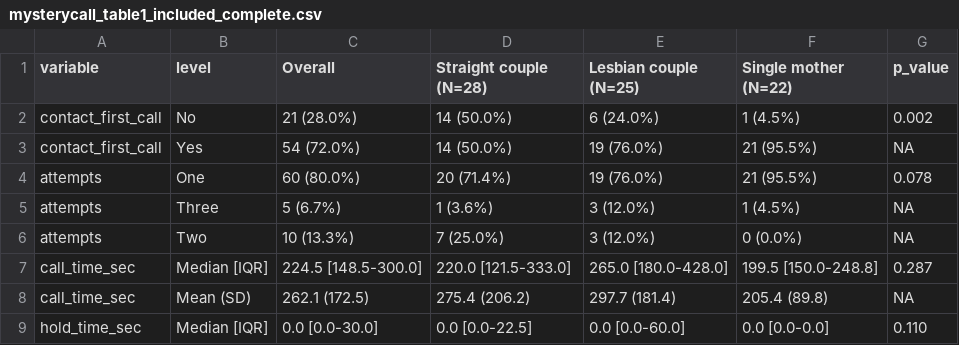
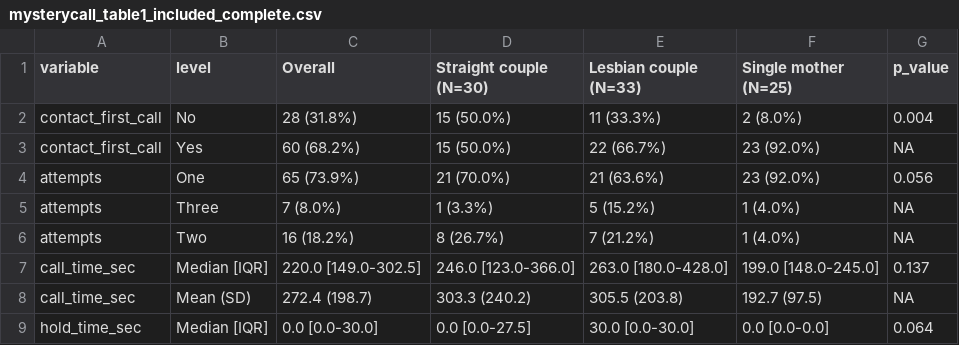
Before and after one commit to mufflyt/LABUBU, a CSV file: mysterycall_outputs/mysterycall_table1_included_complete.csv, drawn as a sheet; only a part is shown; the diff covers the shown part only.

```diff
--- a/mysterycall_outputs/mysterycall_table1_included_complete.csv
+++ b/mysterycall_outputs/mysterycall_table1_included_complete.csv
@@ -1,9 +1,9 @@
-"variable","level","Overall","Straight couple (N=28)","Lesbian couple (N=25)","Single mother (N=22)","p_value"
-"contact_first_call","No","21 (28.0%)","14 (50.0%)","6 (24.0%)","1 (4.5%)","0.002"
-"contact_first_call","Yes","54 (72.0%)","14 (50.0%)","19 (76.0%)","21 (95.5%)",NA
-"attempts","One","60 (80.0%)","20 (71.4%)","19 (76.0%)","21 (95.5%)","0.078"
-"attempts","Three","5 (6.7%)","1 (3.6%)","3 (12.0%)","1 (4.5%)",NA
-"attempts","Two","10 (13.3%)","7 (25.0%)","3 (12.0%)","0 (0.0%)",NA
-"call_time_sec","Median [IQR]","224.5 [148.5-300.0]","220.0 [121.5-333.0]","265.0 [180.0-428.0]","199.5 [150.0-248.8]","0.287"
-"call_time_sec","Mean (SD)","262.1 (172.5)","275.4 (206.2)","297.7 (181.4)","205.4 (89.8)",NA
-"hold_time_sec","Median [IQR]","0.0 [0.0-30.0]","0.0 [0.0-22.5]","0.0 [0.0-60.0]","0.0 [0.0-0.0]","0.110"
+"variable","level","Overall","Straight couple (N=30)","Lesbian couple (N=33)","Single mother (N=25)","p_value"
+"contact_first_call","No","28 (31.8%)","15 (50.0%)","11 (33.3%)","2 (8.0%)","0.004"
+"contact_first_call","Yes","60 (68.2%)","15 (50.0%)","22 (66.7%)","23 (92.0%)",NA
+"attempts","One","65 (73.9%)","21 (70.0%)","21 (63.6%)","23 (92.0%)","0.056"
+"attempts","Three","7 (8.0%)","1 (3.3%)","5 (15.2%)","1 (4.0%)",NA
+"attempts","Two","16 (18.2%)","8 (26.7%)","7 (21.2%)","1 (4.0%)",NA
+"call_time_sec","Median [IQR]","220.0 [149.0-302.5]","246.0 [123.0-366.0]","263.0 [180.0-428.0]","199.0 [148.0-245.0]","0.137"
+"call_time_sec","Mean (SD)","272.4 (198.7)","303.3 (240.2)","305.5 (203.8)","192.7 (97.5)",NA
+"hold_time_sec","Median [IQR]","0.0 [0.0-30.0]","0.0 [0.0-27.5]","30.0 [0.0-30.0]","0.0 [0.0-0.0]","0.064"
```
Also changed, not shown: 113 edited cells elsewhere in this file, mysterycall_outputs/matched_acceptance_wide.csv, mysterycall_outputs/mysterycall_acceptance_by_scenario_all_records.csv, 24 other files.
